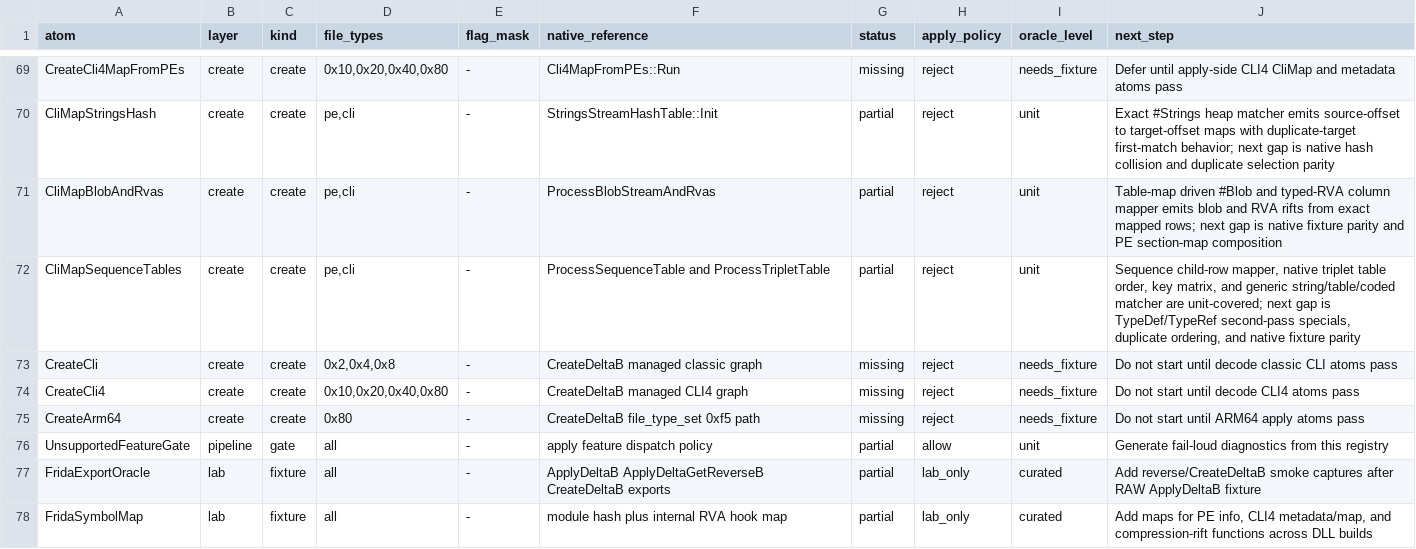
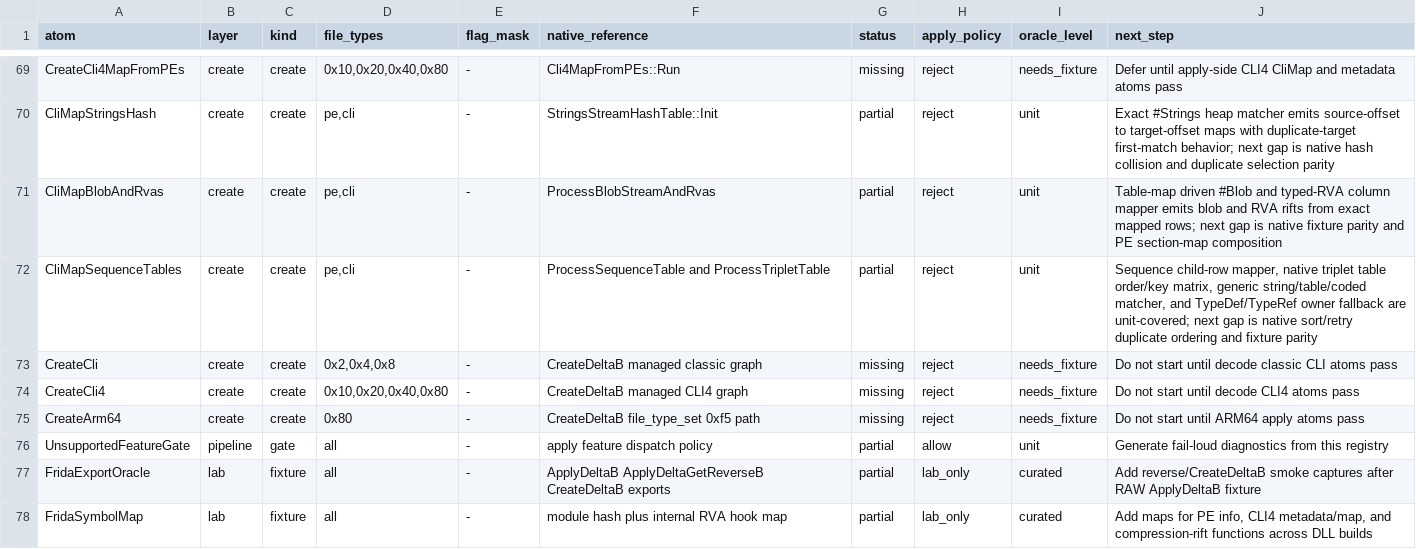
Before and after one commit to jlevere/msdelta, a TSV file: docs/feature-atoms.tsv, drawn as a sheet; only a part is shown, gaps mark what is left out.

Commit message:
Add CLI triplet owner fallback handling

```diff
--- a/docs/feature-atoms.tsv
+++ b/docs/feature-atoms.tsv
@@ -71,3 +71,3 @@ CliMapStringsHash	create	create	pe,cli	-	StringsStreamHashTable::Init	partial	re
 CliMapBlobAndRvas	create	create	pe,cli	-	ProcessBlobStreamAndRvas	partial	reject	unit	Table-map driven #Blob and typed-RVA column mapper emits blob and RVA rifts from exact mapped rows; next gap is native fixture parity and PE section-map composition
-CliMapSequenceTables	create	create	pe,cli	-	ProcessSequenceTable and ProcessTripletTable	partial	reject	unit	Sequence child-row mapper, native triplet table order, key matrix, and generic string/table/coded matcher are unit-covered; next gap is TypeDef/TypeRef second-pass specials, duplicate ordering, and native fixture parity
+CliMapSequenceTables	create	create	pe,cli	-	ProcessSequenceTable and ProcessTripletTable	partial	reject	unit	Sequence child-row mapper, native triplet table order/key matrix, generic string/table/coded matcher, and TypeDef/TypeRef owner fallback are unit-covered; next gap is native sort/retry duplicate ordering and fixture parity
 CreateCli	create	create	0x2,0x4,0x8	-	CreateDeltaB managed classic graph	missing	reject	needs_fixture	Do not start until decode classic CLI atoms pass
```
Also changed, not shown: 2 other files.
